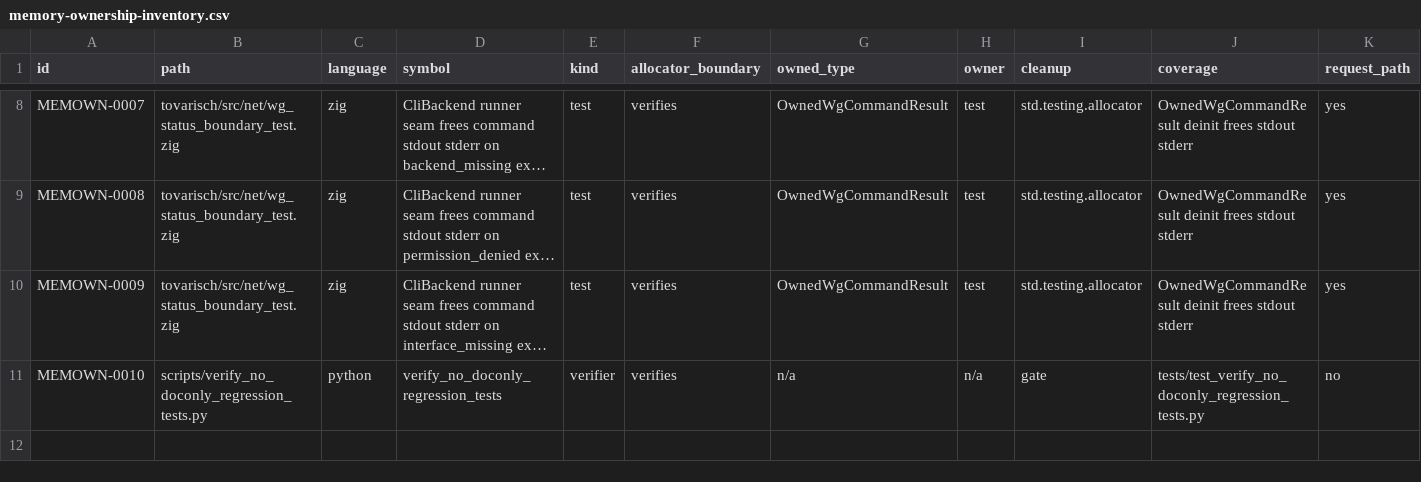
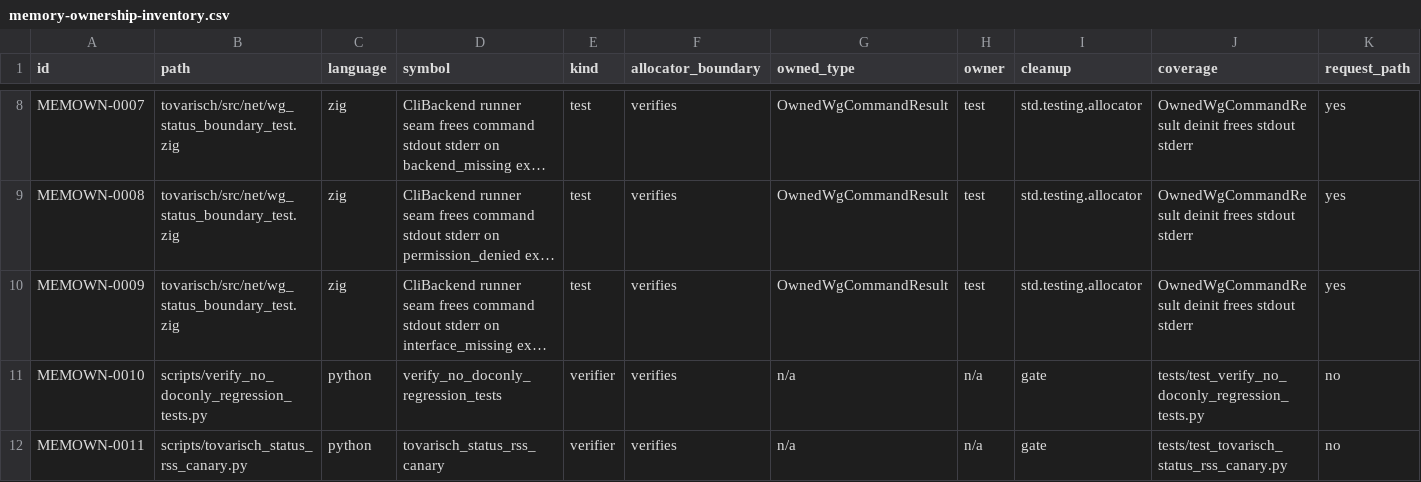
Before and after one commit to s1onique/KGB, a CSV file: docs/tooling/memory-ownership-inventory.csv, drawn as a sheet; only a part is shown, gaps mark what is left out; long unchanged cells end in …; rows hold the shown columns only; the diff names each change by its address in the sheet, - before the commit and + after, or states it on an @@ line.

Commit message:
ACT-HULK29R-ZIG016-MEMOWN05-STATUS-RSS-CANARY: Add runtime RSS canary for tovarisch /status
Adds a Python standard-library runtime canary that detects request-driven
memory growth on the tovarisch /status endpoint. The canary:
- Warms up the endpoint for N requests
- Samples /proc/<pid>/smaps_rollup (preferred) or /proc/<pid>/status (fallback)
- Sends sample requests and captures final memory
- Computes RSS and private memory deltas
- Fails when configurable thresholds are exceeded

Default make gate runs only unit tests (27 tests), not live canary.
Added manual Make targets for live use with TOVARISCH_STATUS_URL and
TOVARISCH_PID environment variables.

Files:
- scripts/tovarisch_status_rss_canary.py (new canary script)
- tests/test_tovarisch_status_rss_canary.py (new unit tests)
- docs/acts/ACT-HULK29R-ZIG016-MEMOWN05-STATUS-RSS-CANARY.md (new doc)
- Makefile (added tovarisch-status-rss-canary targets)
- scripts/quality_gate.sh (added unit test to gate)
- docs/tooling/memory-ownership-inventory.csv (added MEMOWN-0011)

```diff
--- a/docs/tooling/memory-ownership-inventory.csv
+++ b/docs/tooling/memory-ownership-inventory.csv
+row 12: MEMOWN-0011 | scripts/tovarisch_status_rss_canary.py | python | tovarisch_status_rss_canary | verifier | verifies | n/a | n/a | gate | tests/test_tovarisch_status_rss_canary.py | no
```
Also changed, not shown: 5 other files.
